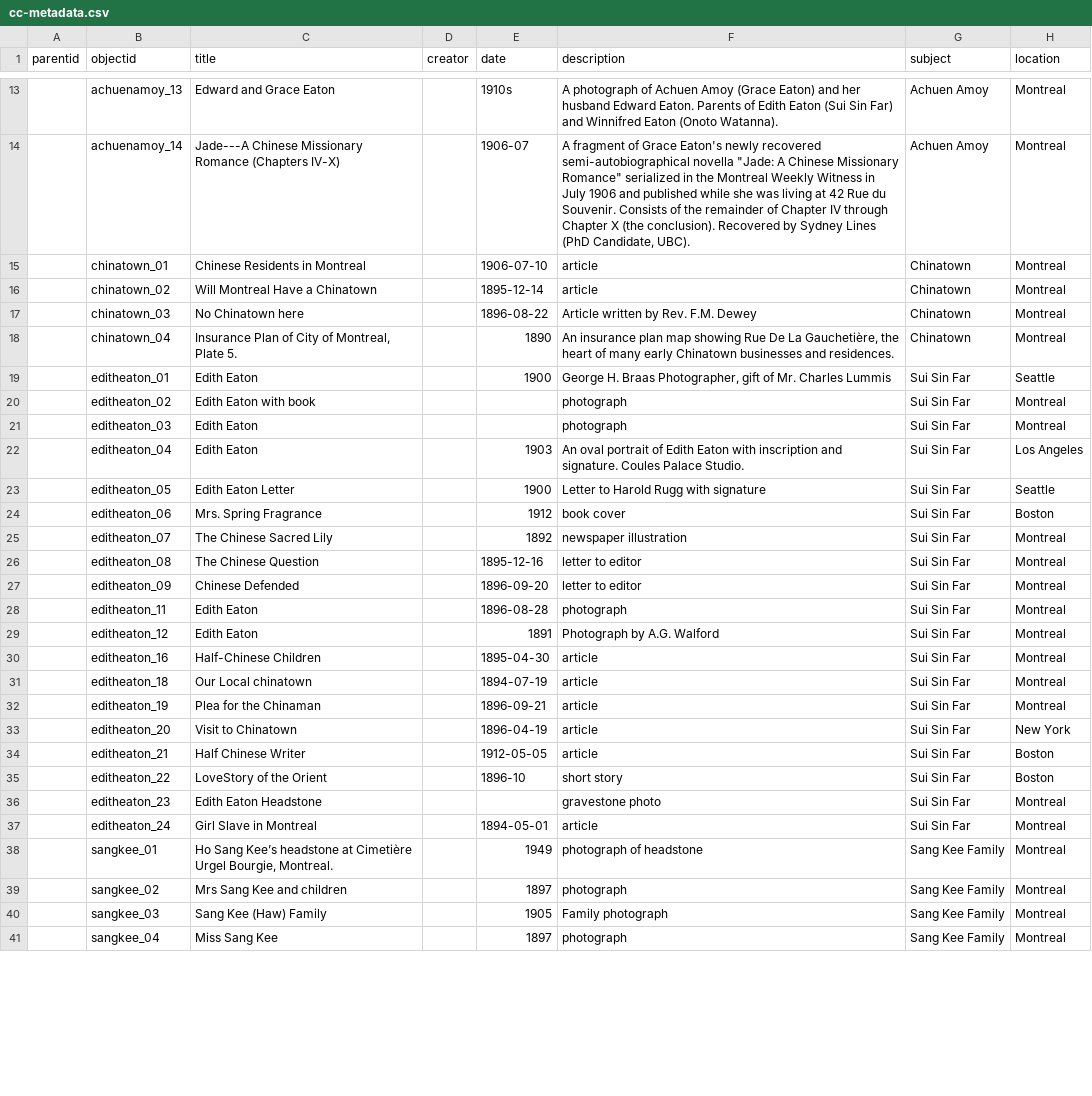
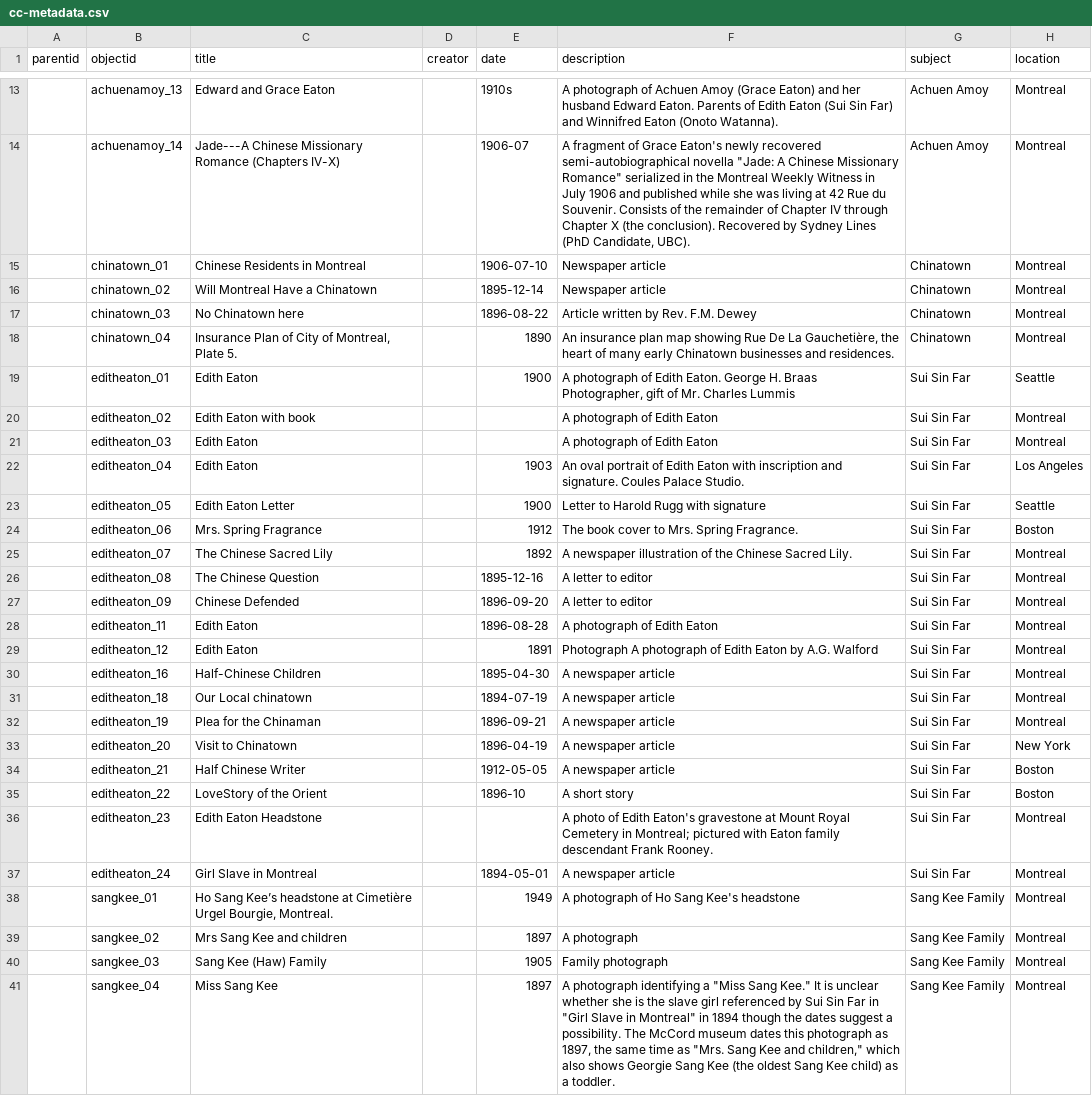
Before and after one commit to sydneylines/chinesecanadians, a CSV file: _data/cc-metadata.csv, drawn as a sheet; only a part is shown, gaps mark what is left out; the diff covers the shown part only; the diff names each change by its address in the sheet, - before the commit and + after, or states it on an @@ line.

Commit message:
Update cc-metadata.csv

```diff
--- a/_data/cc-metadata.csv
+++ b/_data/cc-metadata.csv
-F15:F16 (description): article
+F15:F16 (description): Newspaper article
-F19 (description): George H.…
+F19 (description): A photograph of Edith Eaton. George H.…
-F20:F21 (description): photograph
+F20:F21 (description): A photograph of Edith Eaton
-F24 (description): book cover
+F24 (description): The book cover to Mrs. Spring Fragrance.
-F25 (description): newspaper illustration
+F25 (description): A newspaper illustration of the Chinese Sacred Lily.
-F26:F27 (description): letter to editor
+F26:F27 (description): A letter to editor
-F28 (description): photograph
+F28 (description): A photograph of Edith Eaton
-F29 (description): Photograph by A.G. Walford
+F29 (description): Photograph A photograph of Edith Eaton by A.G. Walford
-F30:F34 (description): article
+F30:F34 (description): A newspaper article
-F35 (description): short story
+F35 (description): A short story
-F36 (description): gravestone photo
+F36 (description): A photo of Edith Eaton's gravestone at Mount Royal Cemetery in Montreal; pictured with Eaton family descendant Frank Rooney.
-F37 (description): article
+F37 (description): A newspaper article
-F38 (description): photograph of headstone
+F38 (description): A photograph of Ho Sang Kee's headstone
-F39 (description): photograph
+F39 (description): A photograph
-F41 (description): photograph
+F41 (description): A photograph identifying a "Miss Sang Kee." It is unclear whether she is the slave girl referenced by Sui Sin Far in "Girl Slave in Montreal" in 1894 though the dates suggest a possibility. The McCord museum dates this photograph as 1897, the same time as "Mrs. Sang Kee and children," which also shows Georgie Sang Kee (the oldest Sang Kee child) as a toddler.
```
Also changed, not shown: 25 edited cells elsewhere in this file.
